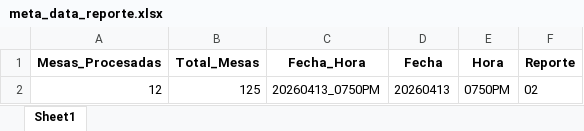
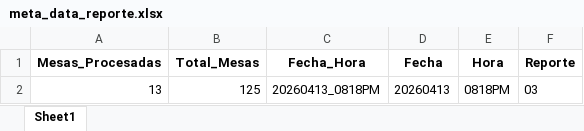
Before and after one commit to datametricscolombia/presidencia_20260531, an Excel workbook: presidencia/meta_data_reporte.xlsx, sheet Sheet1, drawn as a sheet; values as stored, in another font and other column widths than the file's, no borders; removed rows and columns are numbered as before the commit, all else as after; the diff names each change by its address in the sheet, - before the commit and + after, or states it on an @@ line.

```diff
--- a/presidencia/meta_data_reporte.xlsx (sheet Sheet1)
+++ b/presidencia/meta_data_reporte.xlsx (sheet Sheet1)
-row 2: 12 | 125 | 20260413_0750PM | 20260413 | 0750PM | 02
+row 2: 13 | 125 | 20260413_0818PM | 20260413 | 0818PM | 03
```
Also changed, not shown: presidencia/df_validos_20260413_0750PM_02.xlsx, 10 other files.
